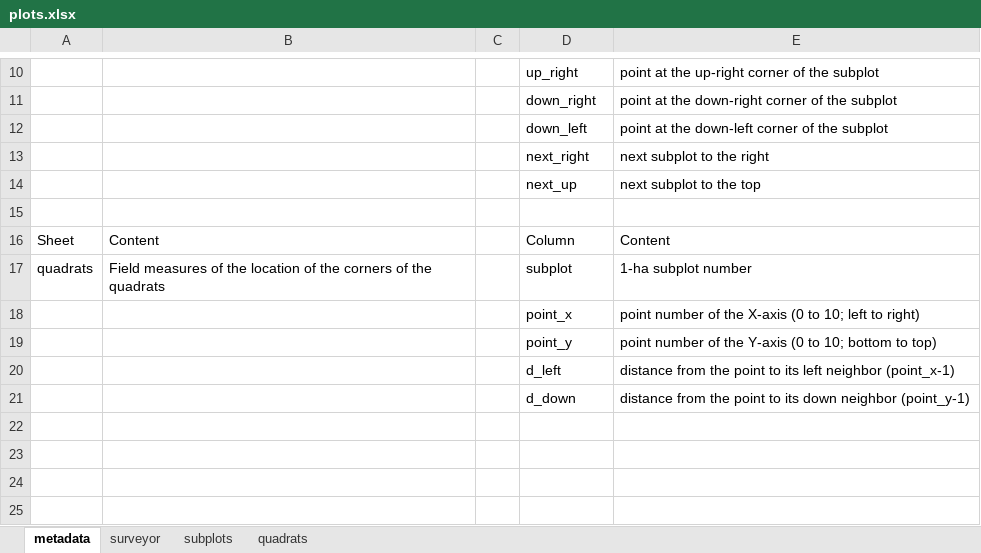
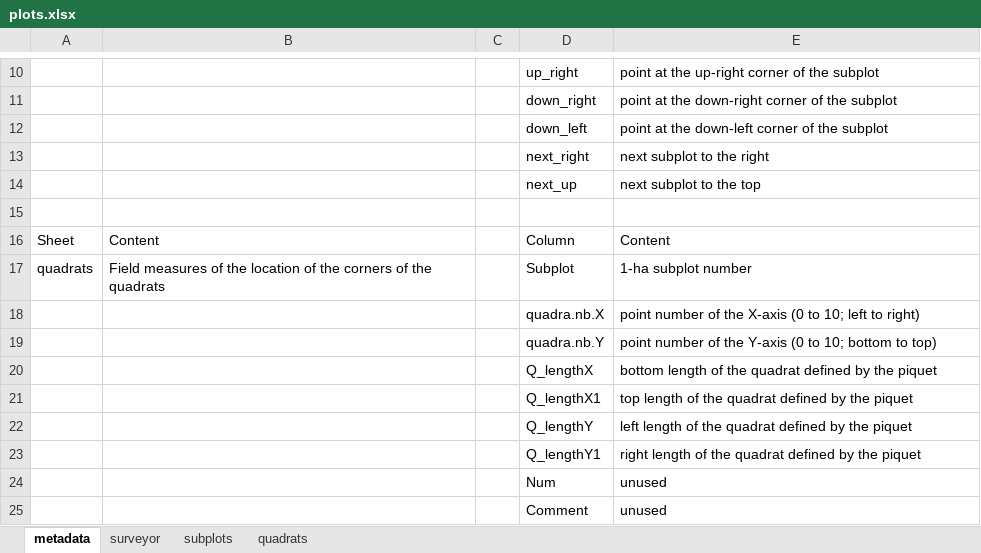
Before and after one commit to EricMarcon/coco, an Excel workbook: data/plots.xlsx, sheet metadata, drawn as a sheet; only a part is shown, gaps mark what is left out; values as stored, in another font and other column widths than the file's, no borders; table styles not drawn; removed rows and columns are numbered as before the commit, all else as after; the diff names each change by its address in the sheet, - before the commit and + after, or states it on an @@ line.

```diff
--- a/data/plots.xlsx (sheet metadata)
+++ b/data/plots.xlsx (sheet metadata)
-D17: subplot
+D17: Subplot
-D18: point_x
+D18: quadra.nb.X
-D19: point_y
+D19: quadra.nb.Y
-row 20:  |  |  | d_left | distance from the point to its left neighbor (point_x-1)
-row 21:  |  |  | d_down | distance from the point to its down neighbor (point_y-1)
+row 20:  |  |  | Q_lengthX | bottom length of the quadrat defined by the piquet
+row 21:  |  |  | Q_lengthX1 | top length of the quadrat defined by the piquet
+row 22:  |  |  | Q_lengthY | left length of the quadrat defined by the piquet
+row 23:  |  |  | Q_lengthY1 | right length of the quadrat defined by the piquet
+row 24:  |  |  | Num | unused
+row 25:  |  |  | Comment | unused
```
Also changed, not shown: sheet quadrats, sheet subplots, hidden cells.
